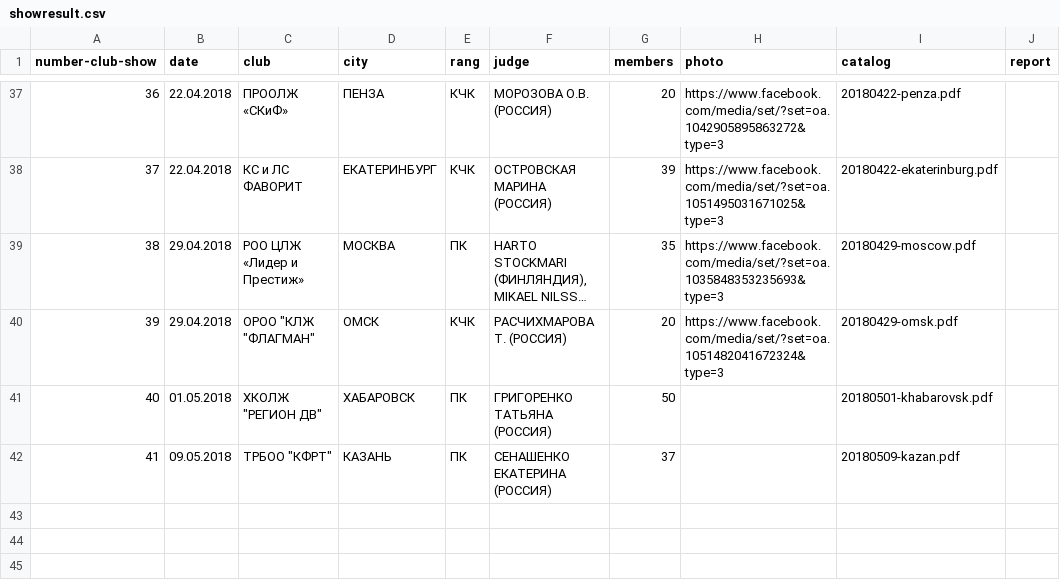
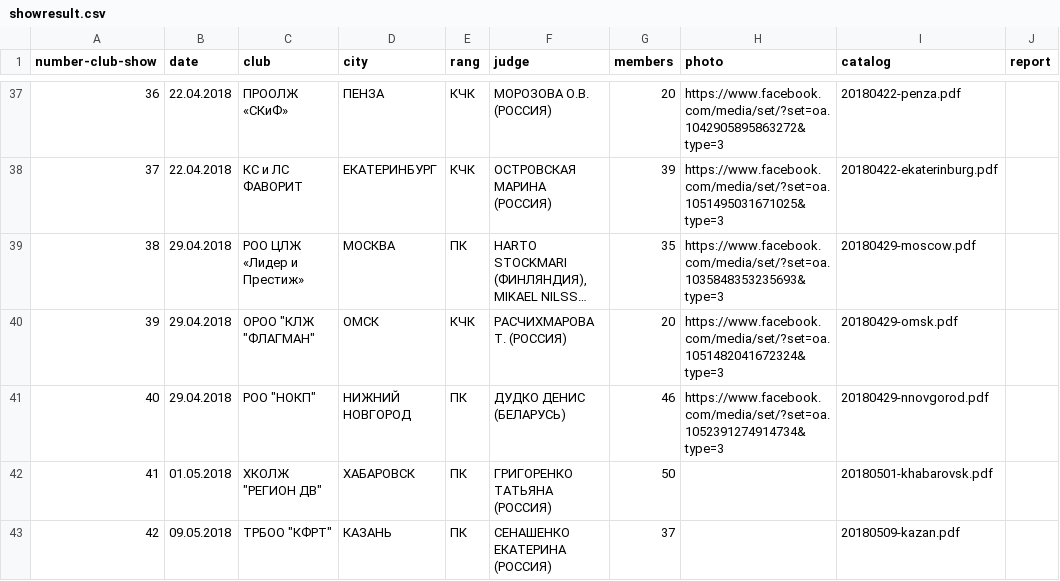
Before and after one commit to Itzamna/nkp-spitz, a CSV file: _data/showresult.csv, drawn as a sheet; only a part is shown, gaps mark what is left out; long unchanged cells end in …; addresses are those after the commit; the diff names each change by its address in the sheet, - before the commit and + after, or states it on an @@ line.

```diff
--- a/_data/showresult.csv
+++ b/_data/showresult.csv
+row 41: 40 | 29.04.2018 | РОО "НОКП" | НИЖНИЙ НОВГОРОД | ПК | ДУДКО ДЕНИС (БЕЛАРУСЬ) | 46 | https://www.facebook.com/media/set/?set=oa.1052391274914734&type=3 | 20180429-nnovgorod.pdf
@@ column A (number-club-show) renumbered from row 42 down @@
```
Also changed, not shown: _data/champions.csv, _data/members.csv, 3 other files.
